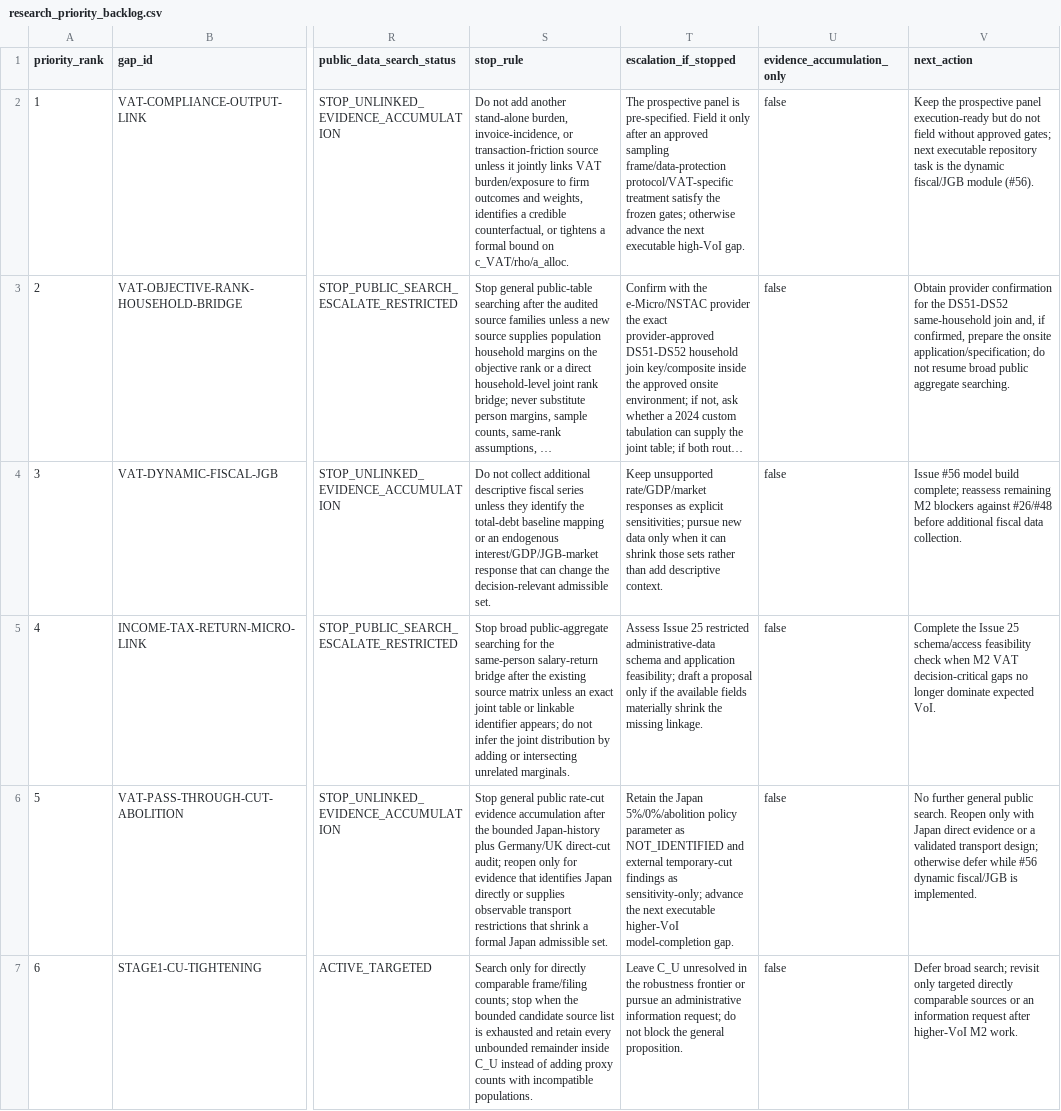
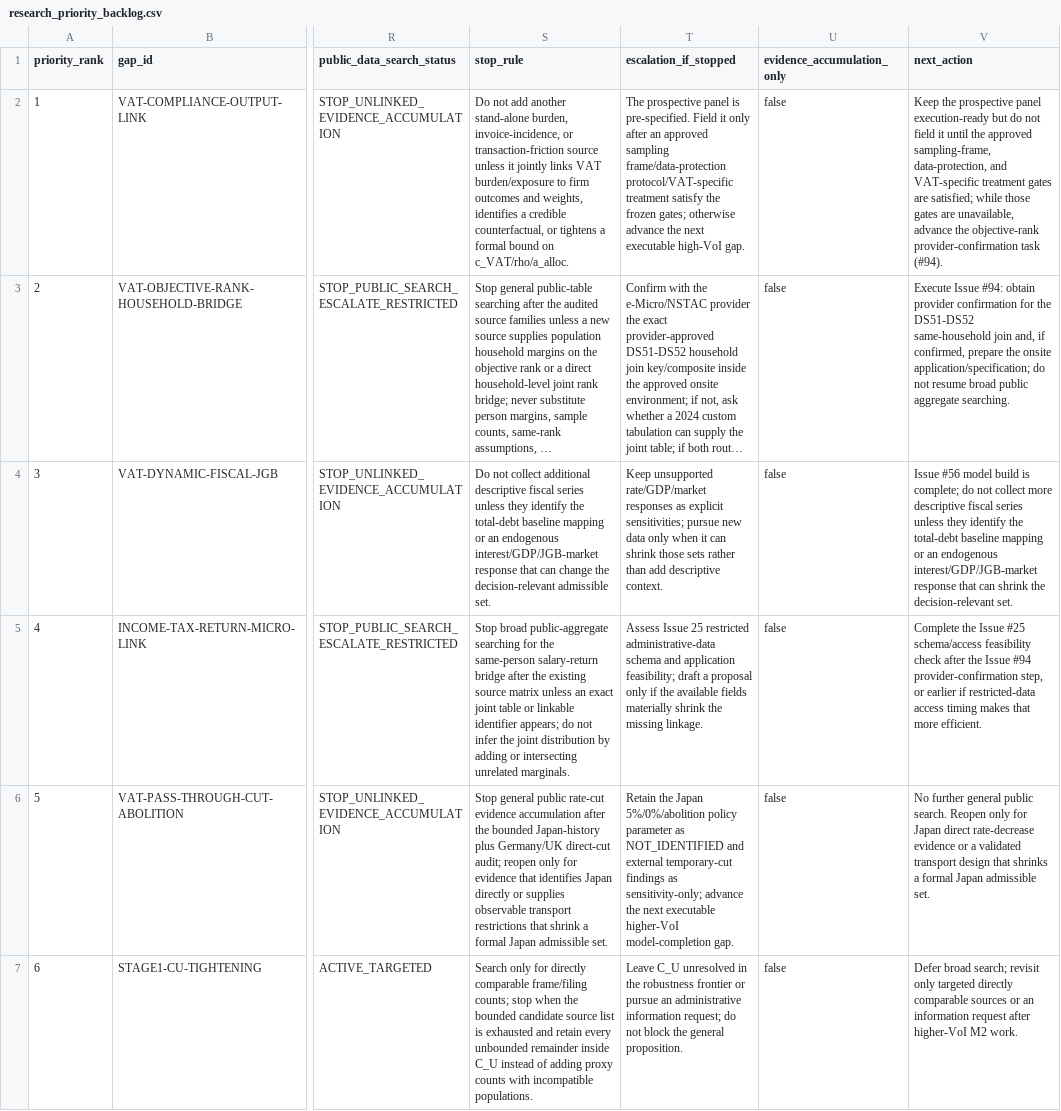
Before and after one commit to xmeta/jp-consumption-tax-reform, a CSV file: data/research_priority_backlog.csv, drawn as a sheet; only a part is shown, gaps mark what is left out; long unchanged cells end in …; the diff names each change by its address in the sheet, - before the commit and + after, or states it on an @@ line.

Commit message:
Mark VAT M2 decision-readiness boundary

```diff
--- a/data/research_priority_backlog.csv
+++ b/data/research_priority_backlog.csv
-V2 (next_action): …not field without approved gates; next executable repository task is the dynamic fiscal/JGB module (#56).
+V2 (next_action): …not field it until the approved sampling-frame, data-protection, and VAT-specific treatment gates are satisfied; while those gates are unavailable, advance the objective-rank provider-confirmation task (#94).
-V3 (next_action): Obtain provider confirmation…
+V3 (next_action): Execute Issue #94: obtain provider confirmation…
-V4 (next_action): …model build complete; reassess remaining M2 blockers against #26/#48 before additional fiscal data collection.
+V4 (next_action): …model build is complete; do not collect more descriptive fiscal series unless they identify the total-debt baseline mapping or an endogenous interest/GDP/JGB-market response that can shrink the decision-relevant set.
-V5 (next_action): …the Issue 25 schema/access feasibility check when M2 VAT decision-critical gaps no longer dominate expected VoI.
+V5 (next_action): …the Issue #25 schema/access feasibility check after the Issue #94 provider-confirmation step, or earlier if restricted-data access timing makes that more efficient.
-V6 (next_action): …Reopen only with Japan direct evidence or a validated transport design; otherwise defer while #56 dynamic fiscal/JGB is implemented.
+V6 (next_action): …Reopen only for Japan direct rate-decrease evidence or a validated transport design that shrinks a formal Japan admissible set.
```
Also changed, not shown: 3 other files.
